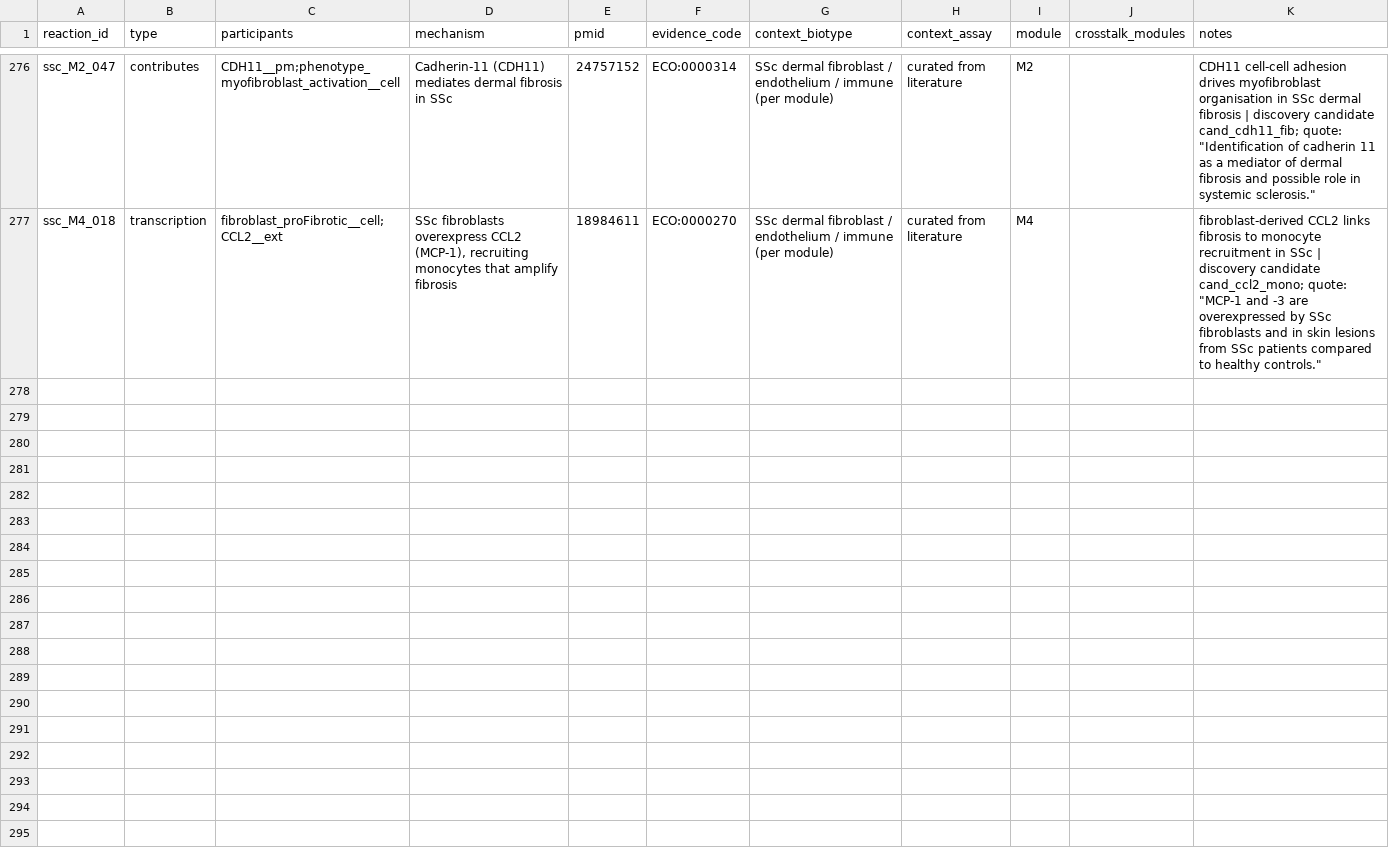
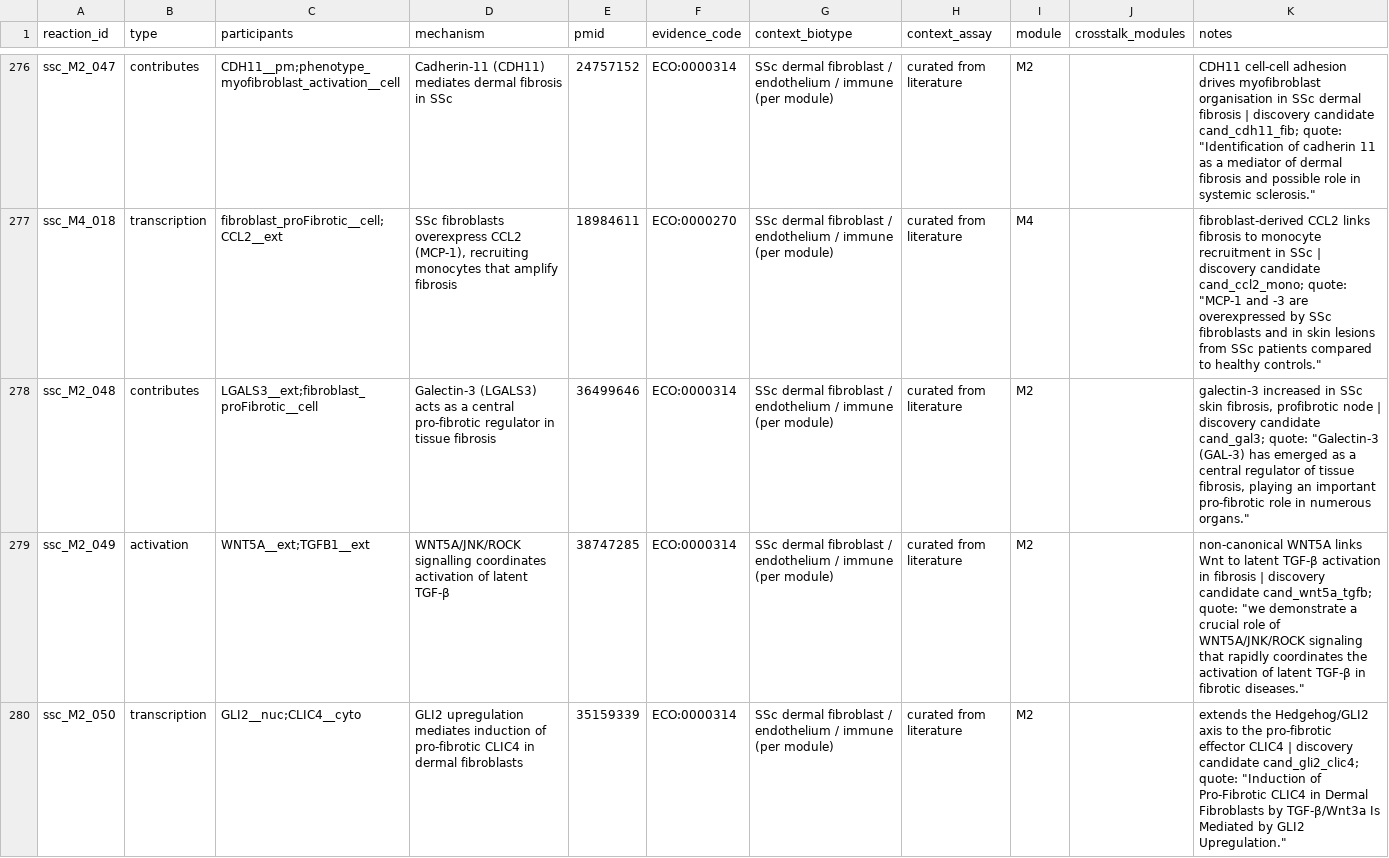
Before and after one commit to Nurtal/IDT_SSc_map, a TSV file: curation/annotations/reaction_evidence.tsv, drawn as a sheet; only a part is shown, gaps mark what is left out; the diff covers the shown part only; the diff names each change by its address in the sheet, - before the commit and + after, or states it on an @@ line.

```diff
--- a/curation/annotations/reaction_evidence.tsv
+++ b/curation/annotations/reaction_evidence.tsv
+row 278: ssc_M2_048 | contributes | LGALS3__ext;fibroblast_proFibrotic__cell | Galectin-3 (LGALS3) acts as a central pro-fibrotic regulator in tissue fibrosis | 36499646 | ECO:0000314 | SSc dermal fibroblast / endothelium / immune (per module) | curated from literature | M2 |  | galectin-3 increased in SSc skin fibrosis, profibrotic node | discovery candidate cand_gal3; quote: "Galectin-3 (GAL-3) has emerged as a central regulator of tissue fibrosis, playing an important pro-fibrotic role in numerous organs."
+row 279: ssc_M2_049 | activation | WNT5A__ext;TGFB1__ext | WNT5A/JNK/ROCK signalling coordinates activation of latent TGF-β | 38747285 | ECO:0000314 | SSc dermal fibroblast / endothelium / immune (per module) | curated from literature | M2 |  | non-canonical WNT5A links Wnt to latent TGF-β activation in fibrosis | discovery candidate cand_wnt5a_tgfb; quote: "we demonstrate a crucial role of WNT5A/JNK/ROCK signaling that rapidly coordinates the activation of latent TGF-β in fibrotic diseases."
+row 280: ssc_M2_050 | transcription | GLI2__nuc;CLIC4__cyto | GLI2 upregulation mediates induction of pro-fibrotic CLIC4 in dermal fibroblasts | 35159339 | ECO:0000314 | SSc dermal fibroblast / endothelium / immune (per module) | curated from literature | M2 |  | extends the Hedgehog/GLI2 axis to the pro-fibrotic effector CLIC4 | discovery candidate cand_gli2_clic4; quote: "Induction of Pro-Fibrotic CLIC4 in Dermal Fibroblasts by TGF-β/Wnt3a Is Mediated by GLI2 Upregulation."
```
Also changed, not shown: 2 added rows elsewhere in this file, analysis/network/centrality.tsv, curation/annotations/species_annotations.tsv, 19 other files.
